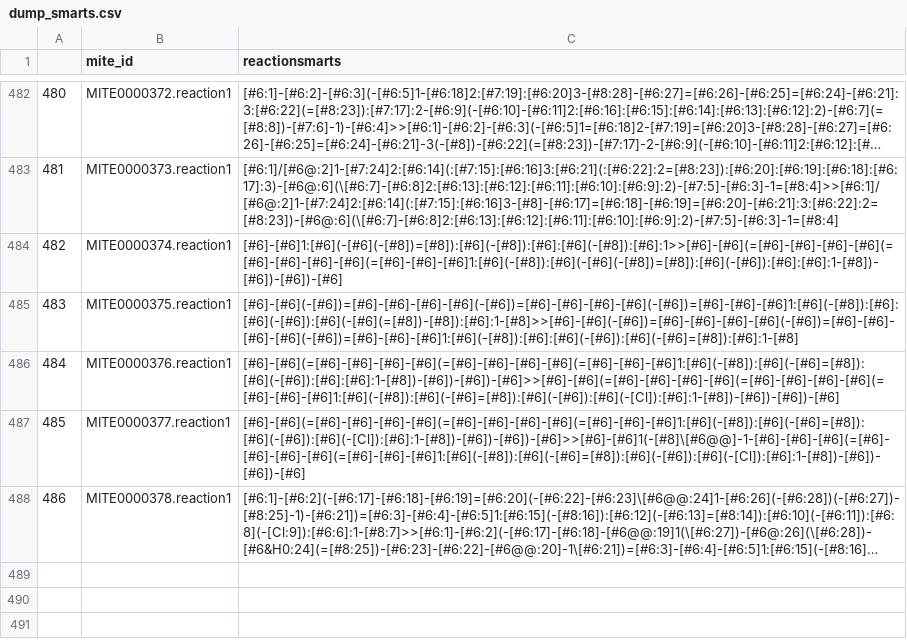
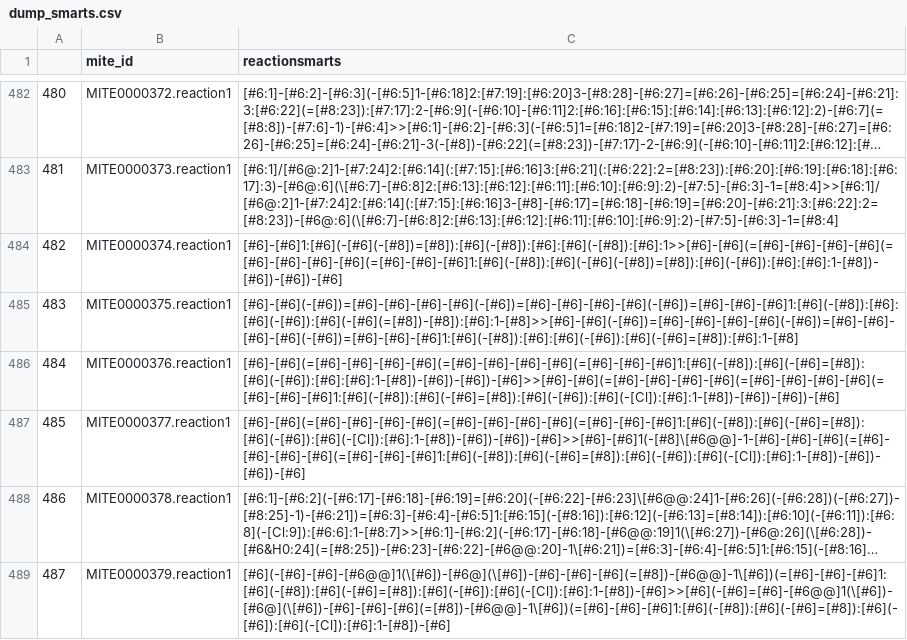
Before and after one commit to mite-standard/mite_data, a CSV file: mite_data/metadata/dump_smarts.csv, drawn as a sheet; only a part is shown, gaps mark what is left out; long unchanged cells end in …; the diff names each change by its address in the sheet, - before the commit and + after, or states it on an @@ line.

```diff
--- a/mite_data/metadata/dump_smarts.csv
+++ b/mite_data/metadata/dump_smarts.csv
+row 489: 487 | MITE0000379.reaction1 | [#6](-[#6]-[#6]-[#6@@]1(\[#6])-[#6@](\[#6])-[#6]-[#6]-[#6](=[#8])-[#6@@]-1\[#6])(=[#6]-[#6]-[#6]1:[#6](-[#8]):[#6](-[#6]=[#8]):[#6](-[#6]):[#6](-[Cl]):[#6]:1-[#8])-[#6]>>[#6](-[#6]=[#6]-[#6@@]1(\[#6])-[#6@](\[#6])-[#6]-[#6]-[#6](=[#8])-[#6@@]-1\[#6])(=[#6]-[#6]-[#6]1:[#6](-[#8]):[#6](-[#6]=[#8]):[#6](-[#6]):[#6](-[Cl]):[#6]:1-[#8])-[#6]
```
Also changed, not shown: mite_data/metadata/dump_smiles.csv, mite_data/metadata/mite_prot_accessions.csv, 5 other files.
